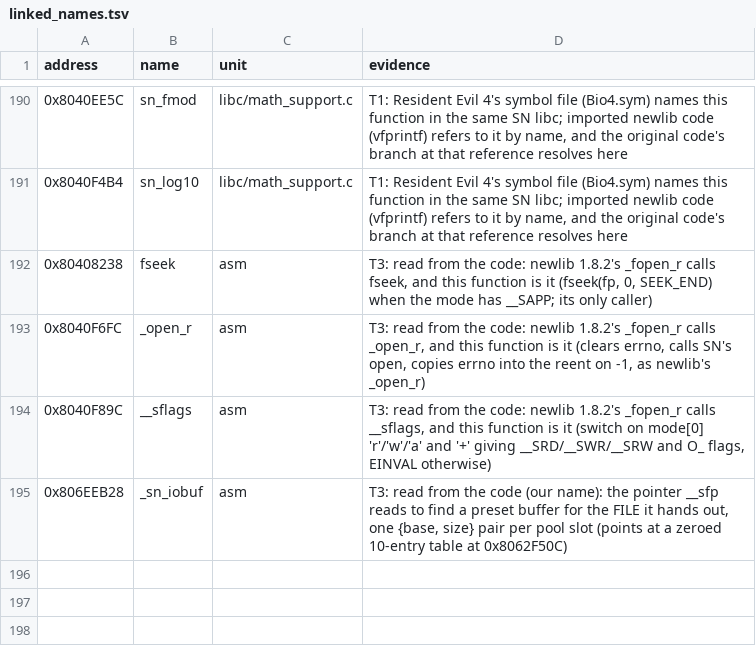
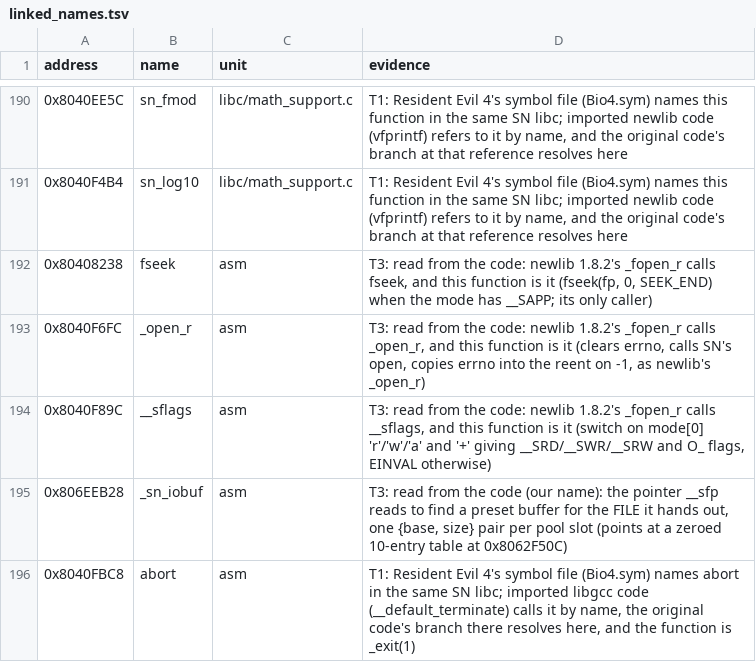
Before and after one commit to mitsevox/mvp2005, a TSV file: config/GV4E69/linked_names.tsv, drawn as a sheet; only a part is shown, gaps mark what is left out.

```diff
--- a/config/GV4E69/linked_names.tsv
+++ b/config/GV4E69/linked_names.tsv
@@ -195 +195,2 @@ address	name	unit	evidence
 0x806EEB28	_sn_iobuf	asm	T3: read from the code (our name): the pointer __sfp reads to find a preset buffer for the FILE it hands out, one {base, size} pair per pool slot (points at a zeroed 10-entry table at 0x8062F50C)
+0x8040FBC8	abort	asm	T1: Resident Evil 4's symbol file (Bio4.sym) names abort in the same SN libc; imported libgcc code (__default_terminate) calls it by name, the original code's branch there resolves here, and the function is _exit(1)
```
Also changed, not shown: config/GV4E69/imported_units.tsv, 6 other files.
